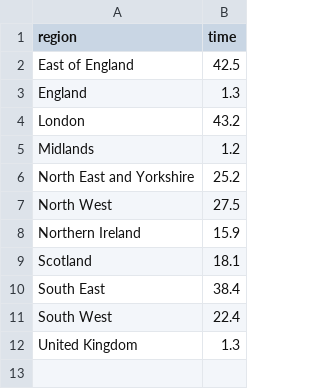
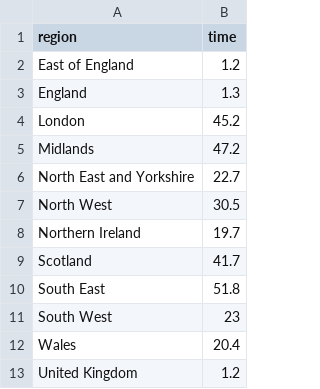
Before and after one commit to velmalopez/covid-rt-estimates, a CSV file: subnational/united-kingdom/deaths/national/runtimes.csv, drawn as a sheet.

```diff
--- a/subnational/united-kingdom/deaths/national/runtimes.csv
+++ b/subnational/united-kingdom/deaths/national/runtimes.csv
@@ -1,12 +1,13 @@
 region,time
-East of England,42.5
+East of England,1.2
 England,1.3
-London,43.2
-Midlands,1.2
-North East and Yorkshire,25.2
-North West,27.5
-Northern Ireland,15.9
-Scotland,18.1
-South East,38.4
-South West,22.4
-United Kingdom,1.3
+London,45.2
+Midlands,47.2
+North East and Yorkshire,22.7
+North West,30.5
+Northern Ireland,19.7
+Scotland,41.7
+South East,51.8
+South West,23
+Wales,20.4
+United Kingdom,1.2
```
Also changed, not shown: runtimes.csv, status.csv, 7 other files.
